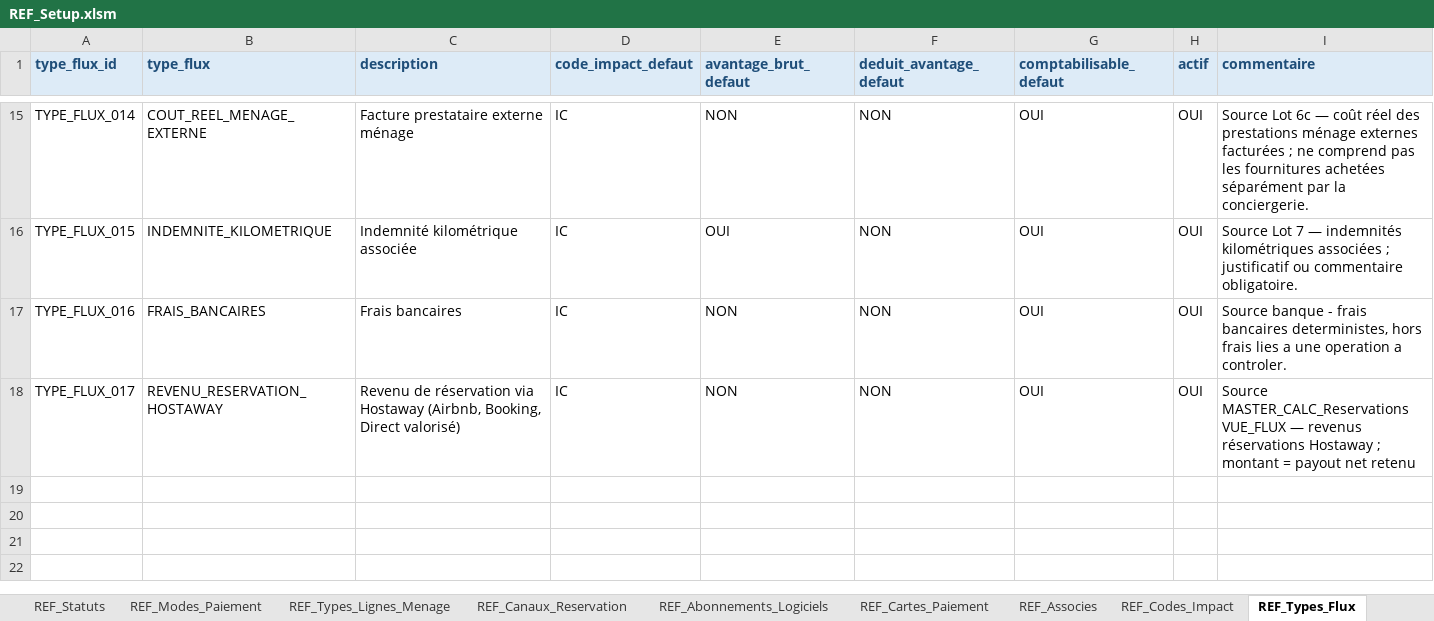
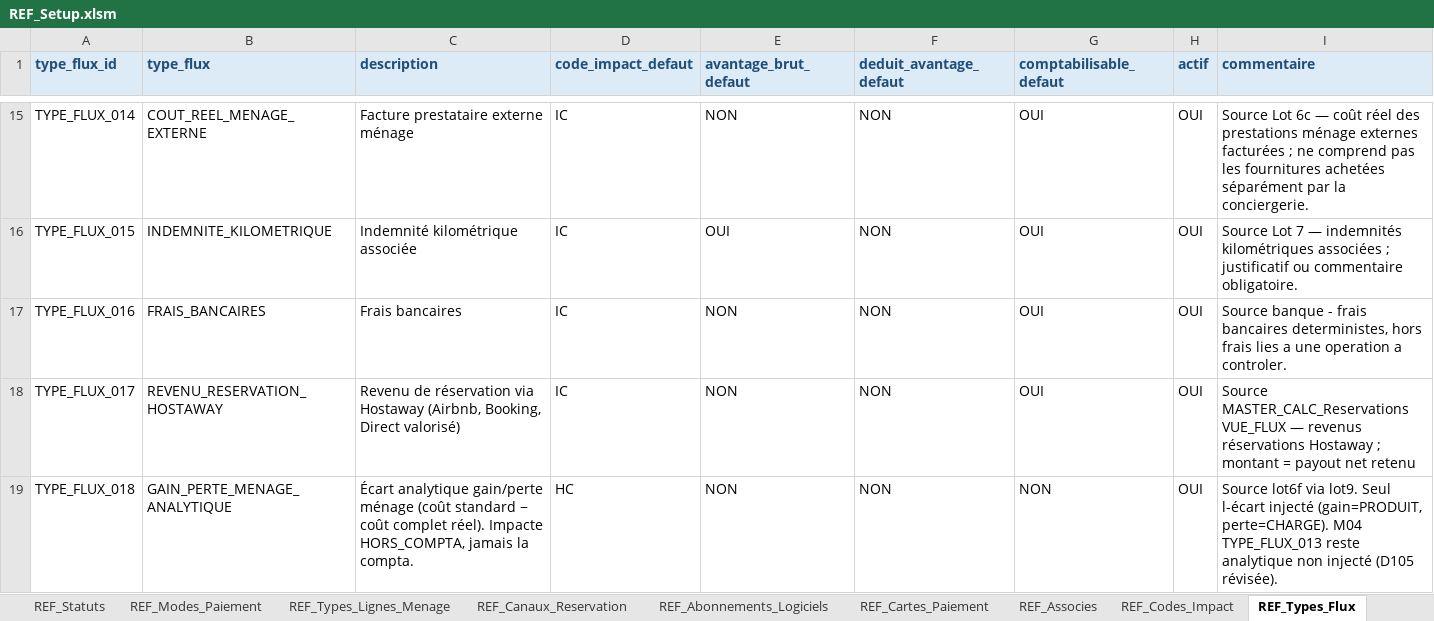
Before and after one commit to eschmitt27/hostaway-reporting, an Excel workbook: 01_SOURCES_BRUTES/REF_Setup/REF_Setup.xlsm, sheet REF_Types_Flux, drawn as a sheet; only a part is shown, gaps mark what is left out; values as stored, in another font and other column widths than the file's, no borders; the diff names each change by its address in the sheet, - before the commit and + after, or states it on an @@ line.

```diff
--- a/01_SOURCES_BRUTES/REF_Setup/REF_Setup.xlsm (sheet REF_Types_Flux)
+++ b/01_SOURCES_BRUTES/REF_Setup/REF_Setup.xlsm (sheet REF_Types_Flux)
+row 19: TYPE_FLUX_018 | GAIN_PERTE_MENAGE_ANALYTIQUE | Écart analytique gain/perte ménage (coût standard − coût complet réel). Impacte HORS_COMPTA, jamais la compta. | HC | NON | NON | NON | OUI | Source lot6f via lot9. Seul l-écart injecté (gain=PRODUIT, perte=CHARGE). M04 TYPE_FLUX_013 reste analytique non injecté (D105 révisée).
```
Also changed, not shown: 02_DONNEES_NORMALISEES/menages/M04_MENAGES_PowerQuery.xlsx, 02_TRAVAIL/Lot10_Resultats/MASTER_CALC_Resultats.xlsx, 12 other files.
